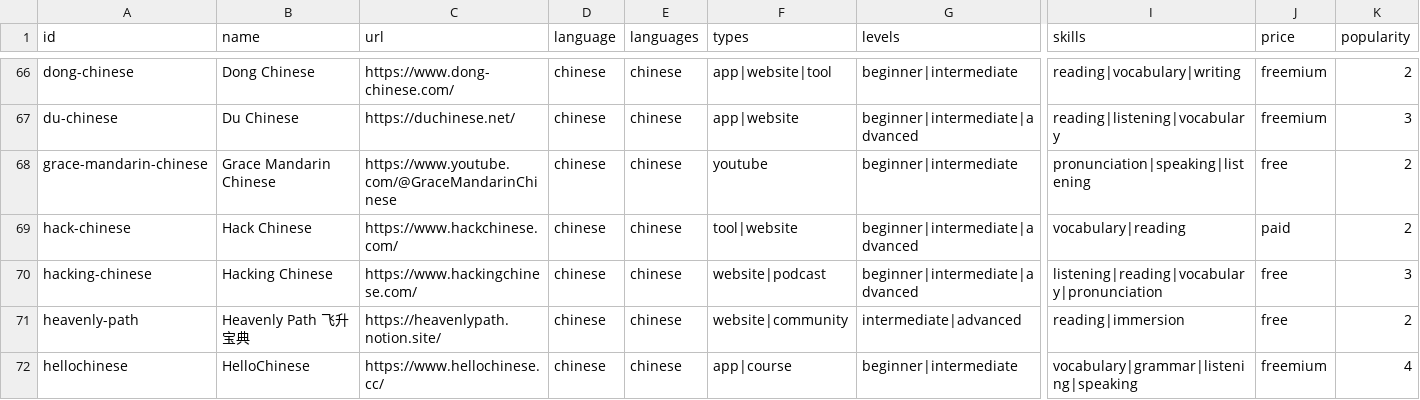
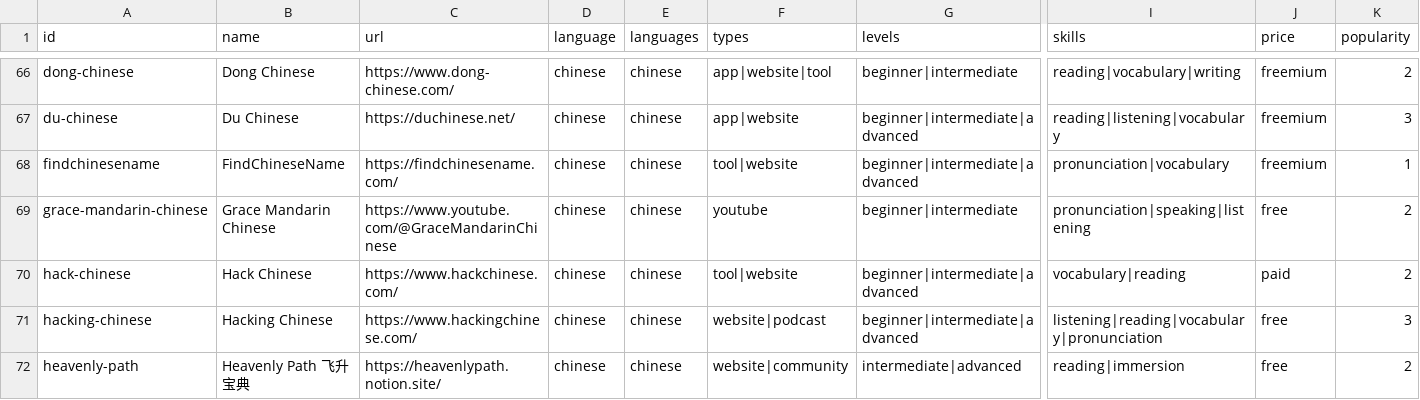
Before and after one commit to eyalev/language-learning-resources, a CSV file: resources.csv, drawn as a sheet; only a part is shown, gaps mark what is left out; the shorter side is filled out with more unchanged rows; rows hold the shown columns only; the diff names each change by its address in the sheet, - before the commit and + after, or states it on an @@ line.

Commit message:
Add FindChineseName to Chinese resources

```diff
--- a/resources.csv
+++ b/resources.csv
+row 68: findchinesename | FindChineseName | https://findchinesename.com/ | chinese | chinese | tool|website | beginner|intermediate|advanced | pronunciation|vocabulary | freemium | 1
```
Also changed, not shown: 5 other files.
